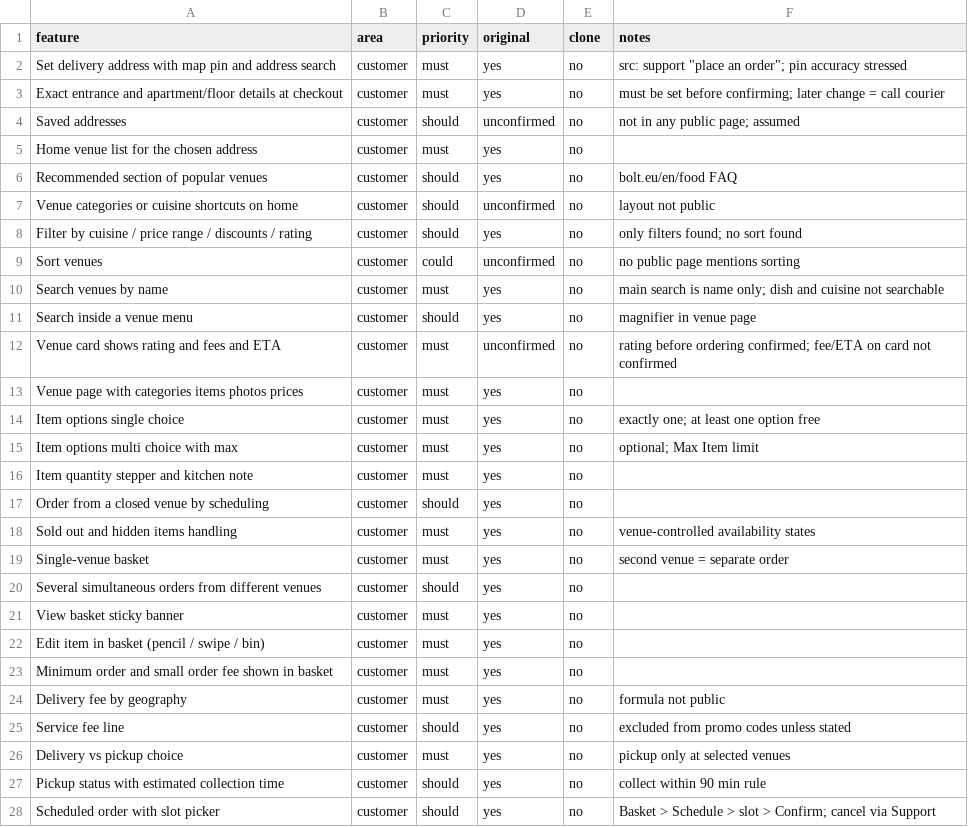
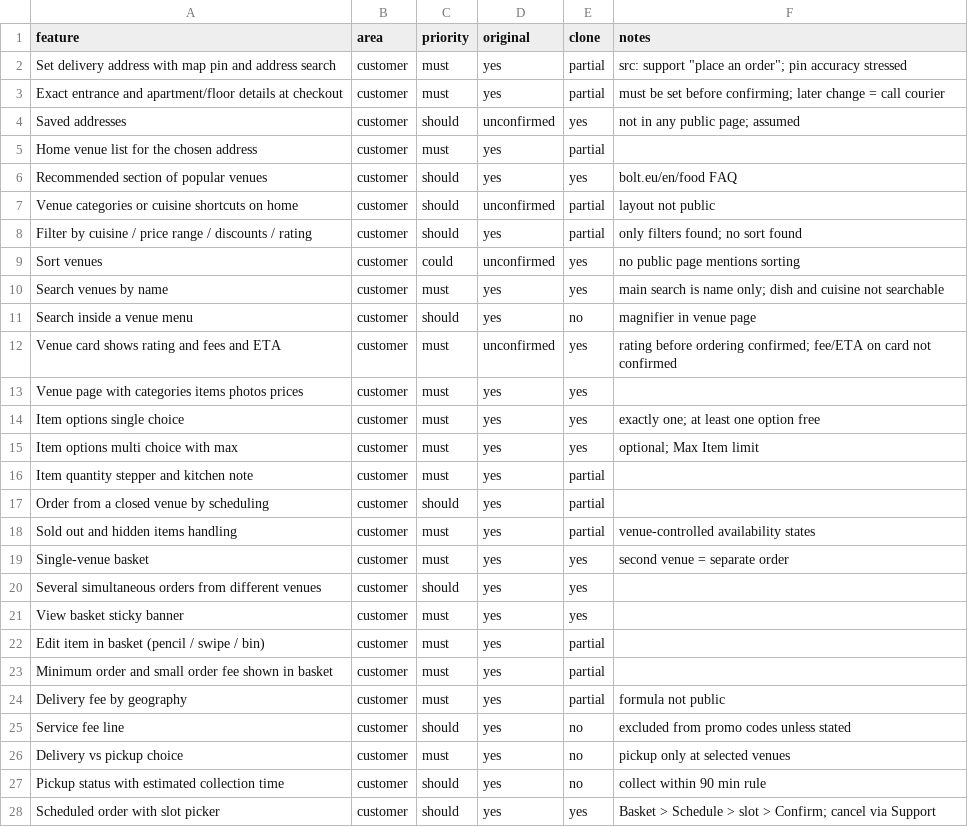
Before and after one commit to legie123/chisinau-delivery, a CSV file: replica/features.csv, drawn as a sheet; only a part is shown; the diff covers the shown part only.

```diff
--- a/replica/features.csv
+++ b/replica/features.csv
@@ -1,25 +1,25 @@
 feature,area,priority,original,clone,notes
-Set delivery address with map pin and address search,customer,must,yes,no,src: support "place an order"; pin accuracy stressed
-Exact entrance and apartment/floor details at checkout,customer,must,yes,no,must be set before confirming; later change = call courier
-Saved addresses,customer,should,unconfirmed,no,not in any public page; assumed
-Home venue list for the chosen address,customer,must,yes,no,
-Recommended section of popular venues,customer,should,yes,no,bolt.eu/en/food FAQ
-Venue categories or cuisine shortcuts on home,customer,should,unconfirmed,no,layout not public
-Filter by cuisine / price range / discounts / rating,customer,should,yes,no,only filters found; no sort found
-Sort venues,customer,could,unconfirmed,no,no public page mentions sorting
-Search venues by name,customer,must,yes,no,main search is name only; dish and cuisine not searchable
+Set delivery address with map pin and address search,customer,must,yes,partial,"src: support ""place an order""; pin accuracy stressed"
+Exact entrance and apartment/floor details at checkout,customer,must,yes,partial,must be set before confirming; later change = call courier
+Saved addresses,customer,should,unconfirmed,yes,not in any public page; assumed
+Home venue list for the chosen address,customer,must,yes,partial,
+Recommended section of popular venues,customer,should,yes,yes,bolt.eu/en/food FAQ
+Venue categories or cuisine shortcuts on home,customer,should,unconfirmed,partial,layout not public
+Filter by cuisine / price range / discounts / rating,customer,should,yes,partial,only filters found; no sort found
+Sort venues,customer,could,unconfirmed,yes,no public page mentions sorting
+Search venues by name,customer,must,yes,yes,main search is name only; dish and cuisine not searchable
 Search inside a venue menu,customer,should,yes,no,magnifier in venue page
-Venue card shows rating and fees and ETA,customer,must,unconfirmed,no,"rating before ordering confirmed; fee/ETA on card not confirmed"
-Venue page with categories items photos prices,customer,must,yes,no,
-Item options single choice,customer,must,yes,no,exactly one; at least one option free
-Item options multi choice with max,customer,must,yes,no,optional; Max Item limit
-Item quantity stepper and kitchen note,customer,must,yes,no,
-Order from a closed venue by scheduling,customer,should,yes,no,
-Sold out and hidden items handling,customer,must,yes,no,venue-controlled availability states
-Single-venue basket,customer,must,yes,no,second venue = separate order
-Several simultaneous orders from different venues,customer,should,yes,no,
-View basket sticky banner,customer,must,yes,no,
-Edit item in basket (pencil / swipe / bin),customer,must,yes,no,
-Minimum order and small order fee shown in basket,customer,must,yes,no,
-Delivery fee by geography,customer,must,yes,no,formula not public
+Venue card shows rating and fees and ETA,customer,must,unconfirmed,yes,rating before ordering confirmed; fee/ETA on card not confirmed
+Venue page with categories items photos prices,customer,must,yes,yes,
+Item options single choice,customer,must,yes,yes,exactly one; at least one option free
+Item options multi choice with max,customer,must,yes,yes,optional; Max Item limit
+Item quantity stepper and kitchen note,customer,must,yes,partial,
+Order from a closed venue by scheduling,customer,should,yes,partial,
+Sold out and hidden items handling,customer,must,yes,partial,venue-controlled availability states
+Single-venue basket,customer,must,yes,yes,second venue = separate order
+Several simultaneous orders from different venues,customer,should,yes,yes,
+View basket sticky banner,customer,must,yes,yes,
+Edit item in basket (pencil / swipe / bin),customer,must,yes,partial,
+Minimum order and small order fee shown in basket,customer,must,yes,partial,
+Delivery fee by geography,customer,must,yes,partial,formula not public
 Service fee line,customer,should,yes,no,excluded from promo codes unless stated
@@ -27,2 +27,2 @@ Delivery vs pickup choice,customer,must,yes,no,pickup only at selected venues
 Pickup status with estimated collection time,customer,should,yes,no,collect within 90 min rule
-Scheduled order with slot picker,customer,should,yes,no,Basket > Schedule > slot > Confirm; cancel via Support
+Scheduled order with slot picker,customer,should,yes,yes,Basket > Schedule > slot > Confirm; cancel via Support
```
Also changed, not shown: 79 edited cells elsewhere in this file, 2 other files.
